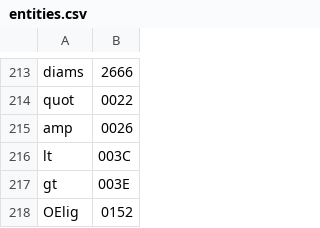
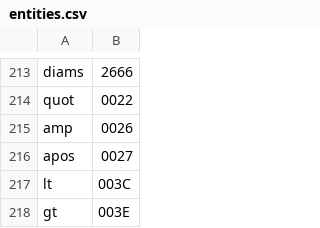
Before and after one commit to maxpmaxp/sterch.scrapingtools, a CSV file: src/sterch/scrapingtools/entities.csv, drawn as a sheet; only a part is shown, gaps mark what is left out; the shorter side is filled out with more unchanged rows; the diff names each change by its address in the sheet, - before the commit and + after, or states it on an @@ line.

Commit message:
apos entity added

```diff
--- a/src/sterch/scrapingtools/entities.csv
+++ b/src/sterch/scrapingtools/entities.csv
+row 216: apos | 0027
```
